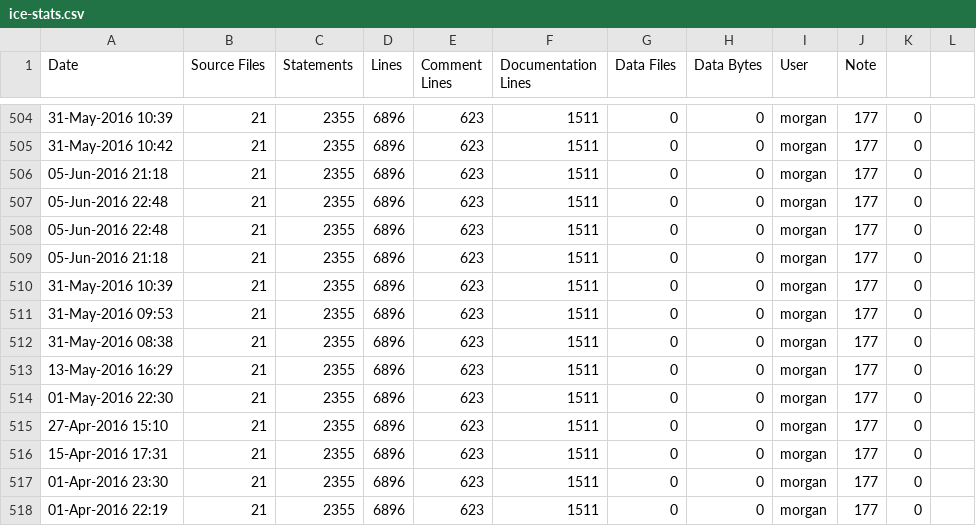
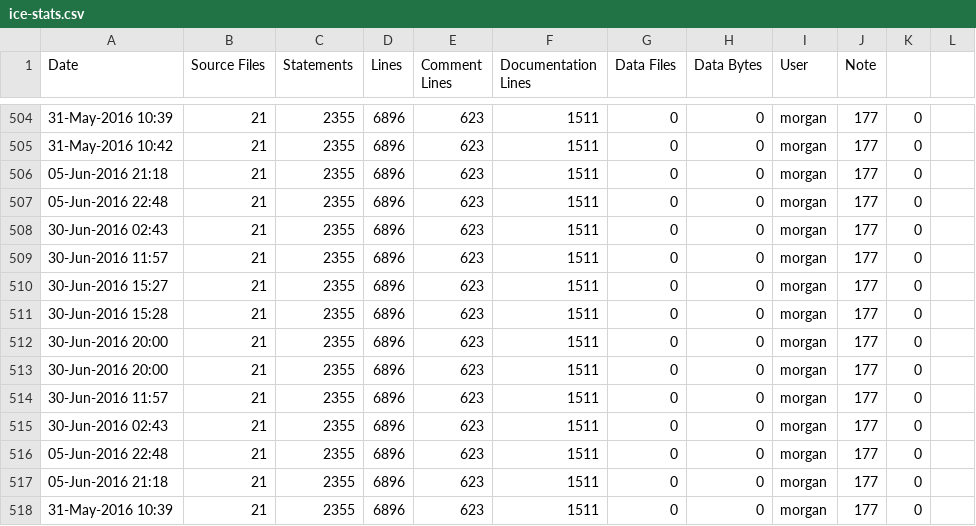
Before and after one commit to RomkoSI/G3D, a CSV file: G3D10/qrencode.lib/ice-stats.csv, drawn as a sheet; only a part is shown, gaps mark what is left out; the shorter side is filled out with more unchanged rows; the diff names each change by its address in the sheet, - before the commit and + after, or states it on an @@ line.

```diff
--- a/G3D10/qrencode.lib/ice-stats.csv
+++ b/G3D10/qrencode.lib/ice-stats.csv
+row 508: 30-Jun-2016 02:43 | 21 | 2355 | 6896 | 623 | 1511 | 0 | 0 | morgan | 177 | 0
+row 509: 30-Jun-2016 11:57 | 21 | 2355 | 6896 | 623 | 1511 | 0 | 0 | morgan | 177 | 0
+row 510: 30-Jun-2016 15:27 | 21 | 2355 | 6896 | 623 | 1511 | 0 | 0 | morgan | 177 | 0
+row 511: 30-Jun-2016 15:28 | 21 | 2355 | 6896 | 623 | 1511 | 0 | 0 | morgan | 177 | 0
+row 512: 30-Jun-2016 20:00 | 21 | 2355 | 6896 | 623 | 1511 | 0 | 0 | morgan | 177 | 0
+row 513: 30-Jun-2016 20:00 | 21 | 2355 | 6896 | 623 | 1511 | 0 | 0 | morgan | 177 | 0
+row 514: 30-Jun-2016 11:57 | 21 | 2355 | 6896 | 623 | 1511 | 0 | 0 | morgan | 177 | 0
+row 515: 30-Jun-2016 02:43 | 21 | 2355 | 6896 | 623 | 1511 | 0 | 0 | morgan | 177 | 0
```
Also changed, not shown: G3D10/civetweb.lib/ice-stats.csv, G3D10/enet.lib/ice-stats.csv, 18 other files.
